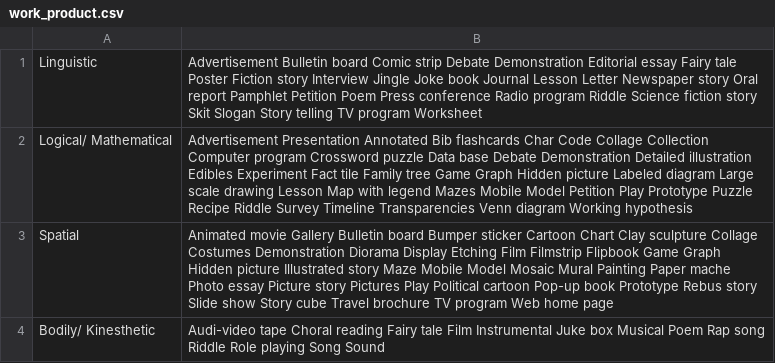
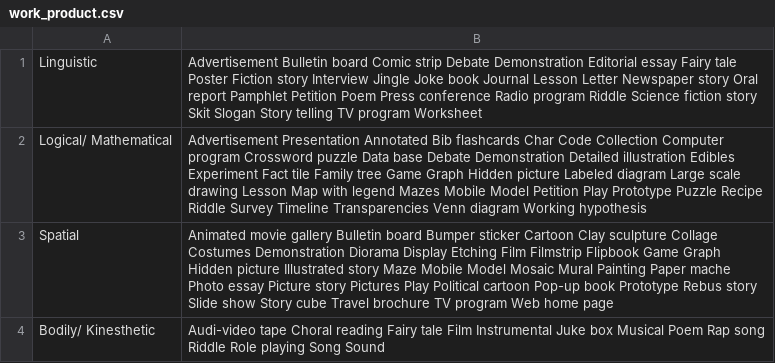
Before and after one commit to Class-Planit/class-planit, a CSV file: planit/files/work_product.csv, drawn as a sheet.

```diff
--- a/planit/files/work_product.csv
+++ b/planit/files/work_product.csv
@@ -1,4 +1,4 @@
 Linguistic,Advertisement   Bulletin board   Comic strip  Debate  Demonstration   Editorial essay  Fairy tale  Poster  Fiction story  Interview  Jingle  Joke book  Journal Lesson  Letter Newspaper story   Oral report  Pamphlet  Petition  Poem  Press conference  Radio program  Riddle  Science fiction story  Skit  Slogan   Story telling  TV program Worksheet,
-Logical/  Mathematical,Advertisement Presentation Annotated Bib flashcards Char  Code  Collage  Collection  Computer program  Crossword puzzle  Data base  Debate  Demonstration  Detailed illustration  Edibles  Experiment  Fact tile  Family tree  Game  Graph  Hidden picture  Labeled diagram  Large scale drawing  Lesson  Map with legend  Mazes  Mobile  Model  Petition  Play  Prototype  Puzzle  Recipe  Riddle  Survey  Timeline  Transparencies  Venn diagram  Working hypothesis,
-Spatial,Animated movie  Gallery  Bulletin board  Bumper sticker  Cartoon  Chart  Clay sculpture  Collage  Costumes  Demonstration  Diorama  Display  Etching  Film  Filmstrip  Flipbook  Game  Graph  Hidden picture  Illustrated story  Maze  Mobile  Model  Mosaic  Mural  Painting  Paper mache  Photo essay  Picture story  Pictures  Play  Political cartoon  Pop-up book  Prototype  Rebus story  Slide show  Story cube  Travel brochure  TV program  Web home page,
+Logical/  Mathematical,Advertisement Presentation Annotated Bib flashcards Char  Code Collection  Computer program  Crossword puzzle  Data base  Debate  Demonstration  Detailed illustration  Edibles  Experiment  Fact tile  Family tree  Game  Graph  Hidden picture  Labeled diagram  Large scale drawing  Lesson  Map with legend  Mazes  Mobile  Model  Petition  Play  Prototype  Puzzle  Recipe  Riddle  Survey  Timeline  Transparencies  Venn diagram  Working hypothesis,
+Spatial,Animated movie  gallery  Bulletin board  Bumper sticker  Cartoon  Clay sculpture  Collage  Costumes  Demonstration  Diorama  Display  Etching  Film  Filmstrip  Flipbook  Game  Graph  Hidden picture  Illustrated story  Maze  Mobile  Model  Mosaic  Mural  Painting  Paper mache  Photo essay  Picture story  Pictures  Play  Political cartoon  Pop-up book  Prototype  Rebus story  Slide show  Story cube  Travel brochure  TV program  Web home page,
 Bodily/  Kinesthetic,Audi-video tape  Choral reading  Fairy tale  Film  Instrumental  Juke box  Musical  Poem  Rap song  Riddle  Role playing  Song  Sound,
```
Also changed, not shown: 55 other files.
